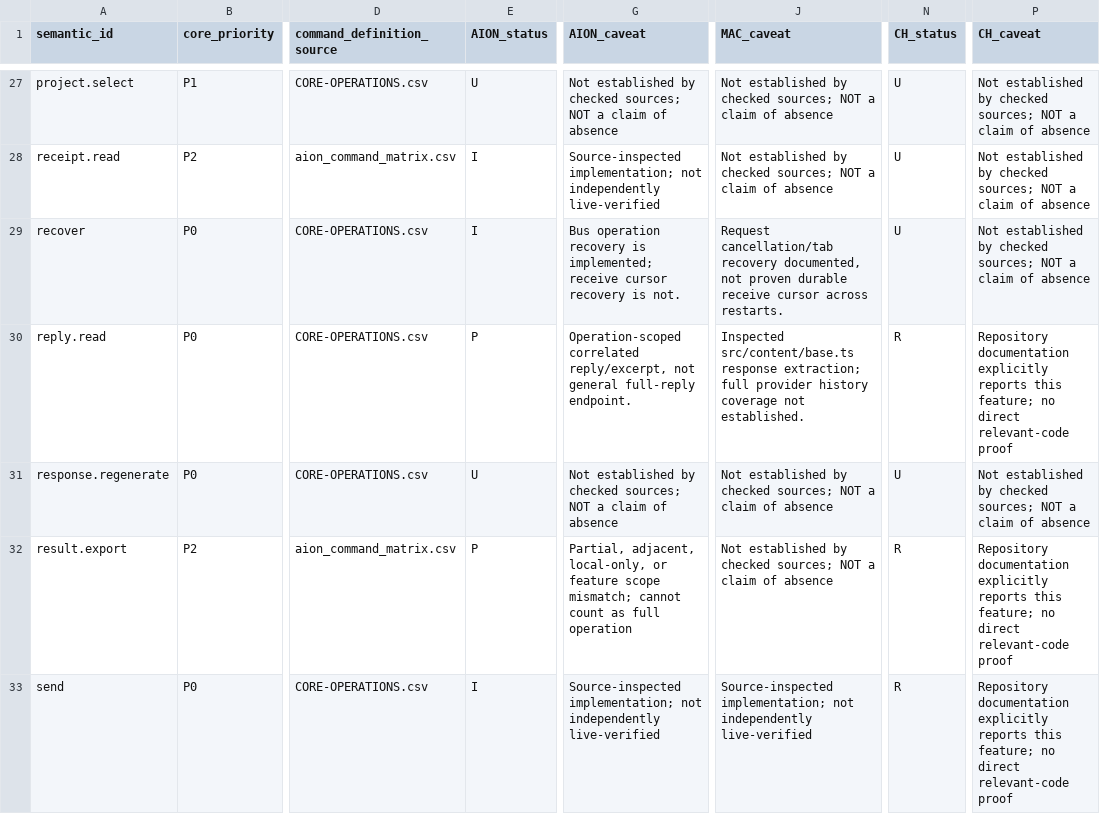
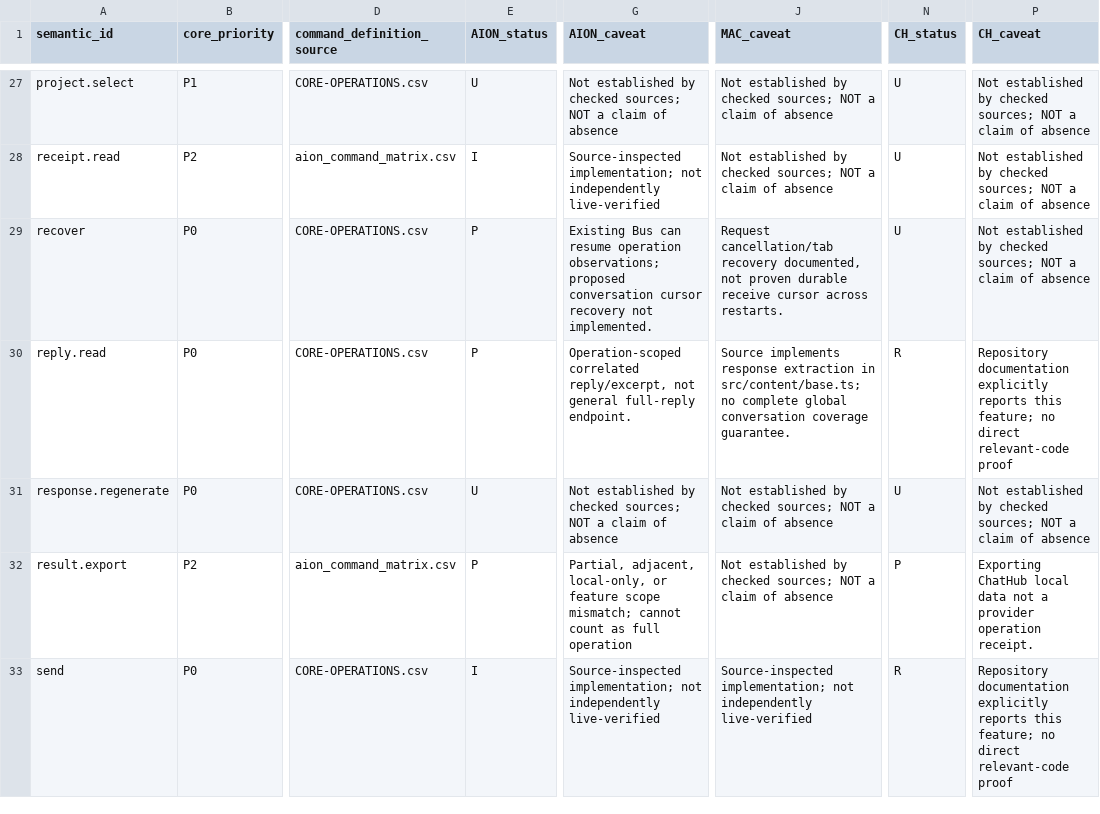
Before and after one commit to owenservera/aion, a CSV file: workspace/aion/ops/command-space/EXTERNAL-IMPLEMENTATIONS-COVERAGE.csv, drawn as a sheet; only a part is shown, gaps mark what is left out; the diff covers the shown part only; the diff names each change by its address in the sheet, - before the commit and + after, or states it on an @@ line.

Commit message:
External coverage: distinguish local client features from provider-native conversation operations

```diff
--- a/workspace/aion/ops/command-space/EXTERNAL-IMPLEMENTATIONS-COVERAGE.csv
+++ b/workspace/aion/ops/command-space/EXTERNAL-IMPLEMENTATIONS-COVERAGE.csv
-E29 (AION_status): I
+E29 (AION_status): P
-G29 (AION_caveat): Bus operation recovery is implemented; receive cursor recovery is not.
+G29 (AION_caveat): Existing Bus can resume operation observations; proposed conversation cursor recovery not implemented.
-J30 (MAC_caveat): Inspected src/content/base.ts response extraction; full provider history coverage not established.
+J30 (MAC_caveat): Source implements response extraction in src/content/base.ts; no complete global conversation coverage guarantee.
-N32 (CH_status): R
+N32 (CH_status): P
-P32 (CH_caveat): Repository documentation explicitly reports this feature; no direct relevant-code proof
+P32 (CH_caveat): Exporting ChatHub local data not a provider operation receipt.
```
Also changed, not shown: 18 edited cells elsewhere in this file.
